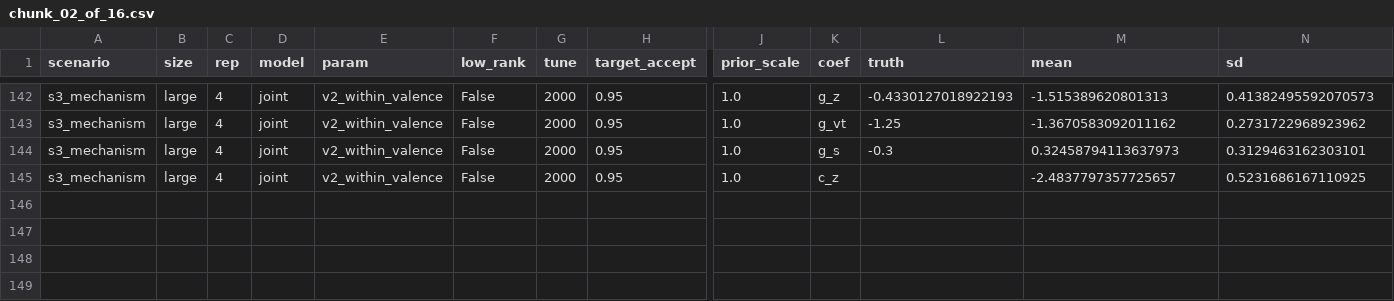
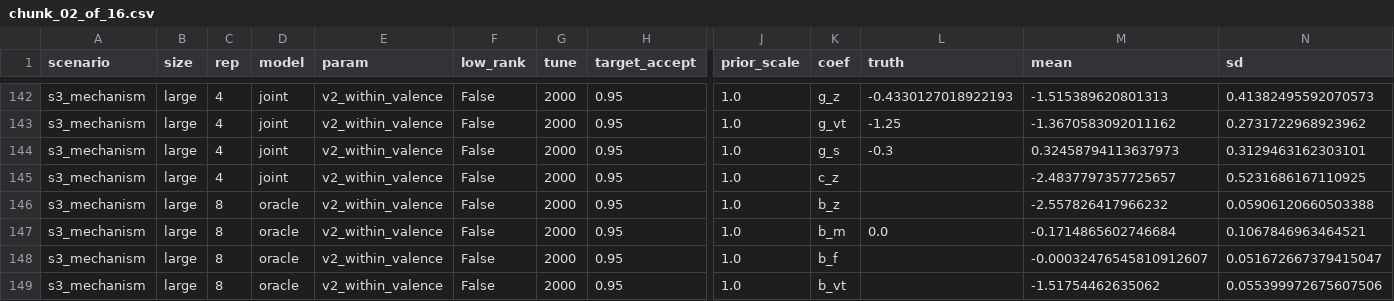
Before and after one commit to BrettRey/marked-pole-stereotypes, a CSV file: results/d1/grid/chunk_02_of_16.csv, drawn as a sheet; only a part is shown, gaps mark what is left out; rows hold the shown columns only; the diff names each change by its address in the sheet, - before the commit and + after, or states it on an @@ line.

```diff
--- a/results/d1/grid/chunk_02_of_16.csv
+++ b/results/d1/grid/chunk_02_of_16.csv
+row 146: s3_mechanism | large | 8 | oracle | v2_within_valence | False | 2000 | 0.95 | 1.0 | b_z |  | -2.557826417966232 | 0.05906120660503388
+row 147: s3_mechanism | large | 8 | oracle | v2_within_valence | False | 2000 | 0.95 | 1.0 | b_m | 0.0 | -0.1714865602746684 | 0.1067846963464521
+row 148: s3_mechanism | large | 8 | oracle | v2_within_valence | False | 2000 | 0.95 | 1.0 | b_f |  | -0.00032476545810912607 | 0.051672667379415047
+row 149: s3_mechanism | large | 8 | oracle | v2_within_valence | False | 2000 | 0.95 | 1.0 | b_vt |  | -1.51754462635062 | 0.055399972675607506
```
Also changed, not shown: 1 other file.
